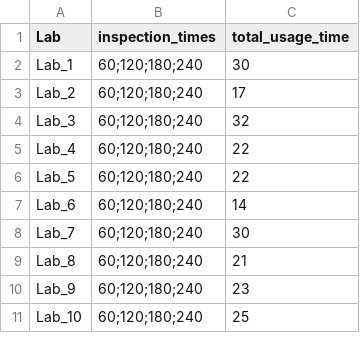
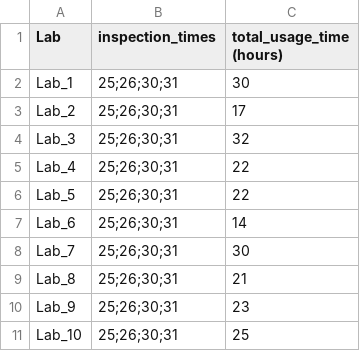
Before and after one commit to mohouail/Algorithm-Class-Project, a CSV file: Approximation/Output_Files/lab_scheduler_output_30.csv, drawn as a sheet.

```diff
--- a/Approximation/Output_Files/lab_scheduler_output_30.csv
+++ b/Approximation/Output_Files/lab_scheduler_output_30.csv
@@ -1,11 +1,11 @@
-Lab,inspection_times,total_usage_time
-Lab_1,60;120;180;240,30
-Lab_2,60;120;180;240,17
-Lab_3,60;120;180;240,32
-Lab_4,60;120;180;240,22
-Lab_5,60;120;180;240,22
-Lab_6,60;120;180;240,14
-Lab_7,60;120;180;240,30
-Lab_8,60;120;180;240,21
-Lab_9,60;120;180;240,23
-Lab_10,60;120;180;240,25
+Lab,inspection_times,total_usage_time (hours)
+Lab_1,25;26;30;31,30
+Lab_2,25;26;30;31,17
+Lab_3,25;26;30;31,32
+Lab_4,25;26;30;31,22
+Lab_5,25;26;30;31,22
+Lab_6,25;26;30;31,14
+Lab_7,25;26;30;31,30
+Lab_8,25;26;30;31,21
+Lab_9,25;26;30;31,23
+Lab_10,25;26;30;31,25
```
Also changed, not shown: Approximation/Output_Files/lab_scheduler_output_12.csv, Approximation/Output_Files/lab_scheduler_output_21.csv, 30 other files.
